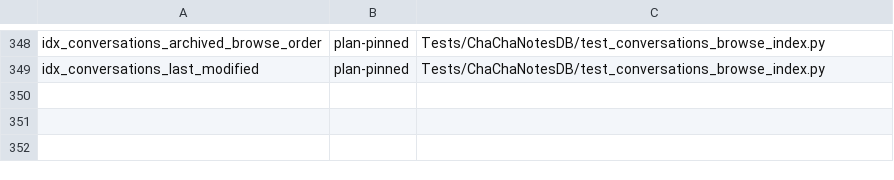
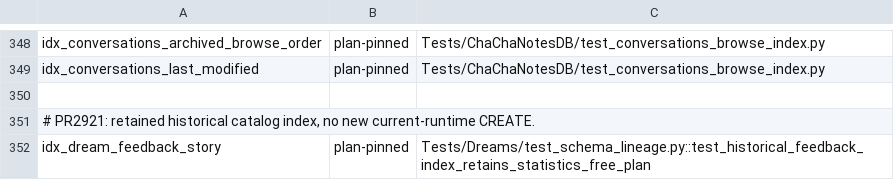
Before and after one commit to rmusser01/tldw_chatbook, a TSV file: scripts/index_plan_pin_census.tsv, drawn as a sheet; only a part is shown, gaps mark what is left out.

Commit message:
test(dreams): bind production routes and required integration gates

```diff
--- a/scripts/index_plan_pin_census.tsv
+++ b/scripts/index_plan_pin_census.tsv
@@ -349 +349,4 @@ idx_conversations_archived_browse_order	plan-pinned	Tests/ChaChaNotesDB/test_con
 idx_conversations_last_modified	plan-pinned	Tests/ChaChaNotesDB/test_conversations_browse_index.py
+
+# PR2921: retained historical catalog index, no new current-runtime CREATE.
+idx_dream_feedback_story	plan-pinned	Tests/Dreams/test_schema_lineage.py::test_historical_feedback_index_retains_statistics_free_plan
```
Also changed, not shown: 34 other files.
